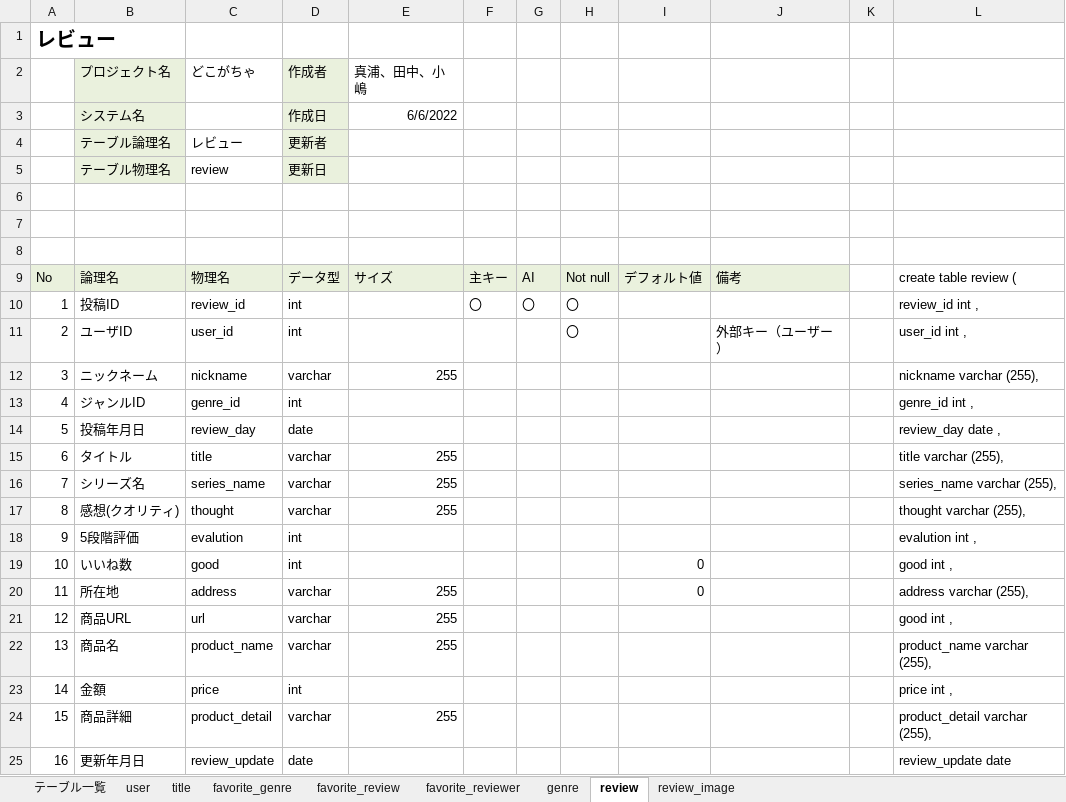
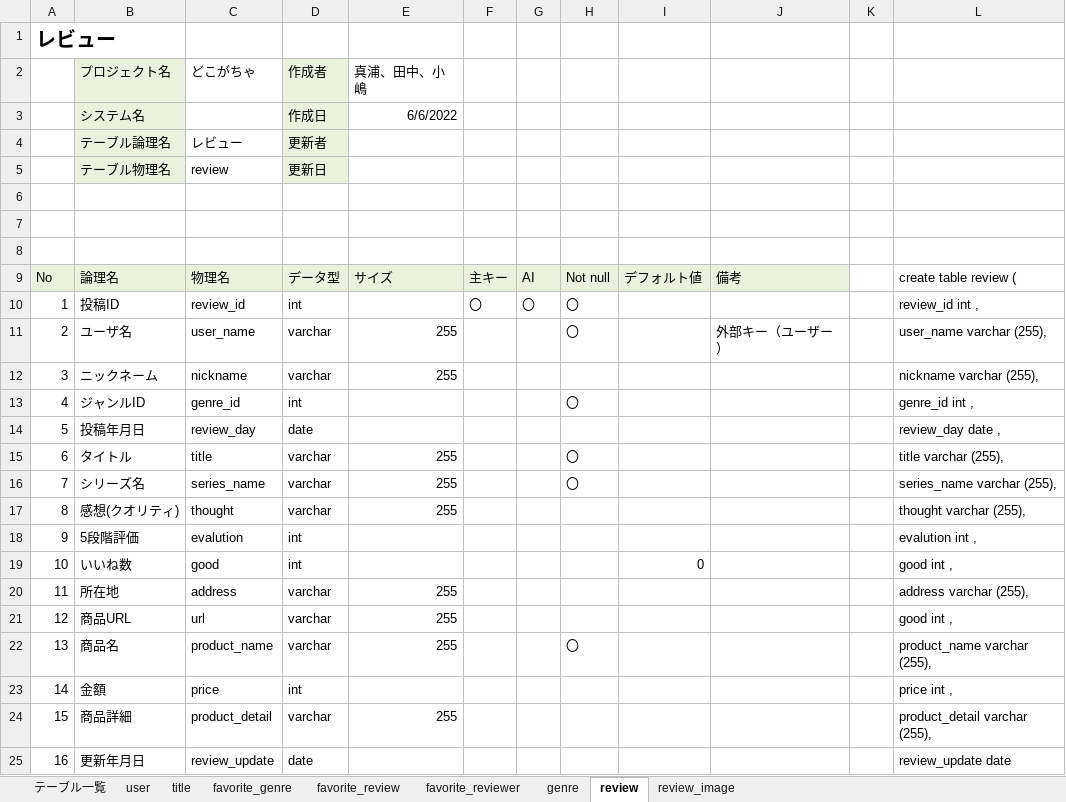
Before and after one commit to dojo2022/E-1, an Excel workbook: doc/外部設計書/04_DB定義書_Thrymr.xlsx, sheet review, drawn as a sheet; only a part is shown; values as stored, in another font and other column widths than the file's, no borders; the diff names each change by its address in the sheet, - before the commit and + after, or states it on an @@ line.

```diff
--- a/doc/外部設計書/04_DB定義書_Thrymr.xlsx (sheet review)
+++ b/doc/外部設計書/04_DB定義書_Thrymr.xlsx (sheet review)
-B11 (プロジェクト名): ユーザID
+B11 (プロジェクト名): ユーザ名
-C11 (どこがちゃ): user_id
+C11 (どこがちゃ): user_name
-D11 (作成者): int
+D11 (作成者): varchar
-E11 (真浦、田中、小嶋): (empty)
+E11 (真浦、田中、小嶋): 255
-L11: user_id int ,
+L11: user_name varchar (255),
-H13: (empty)
+H13: 〇
-H15:H16: (empty)
+H15:H16: 〇
-I20: 0
+I20: (empty)
-H22: (empty)
+H22: 〇
```
Also changed, not shown: sheet user, sheet favorite_genre, sheet favorite_review, sheet favorite_reviewer, sheet review_image, sheet genre, formulas that keep their value, doc/内部設計書/05_ファイル構成一覧表__Thrymr..xlsx.
